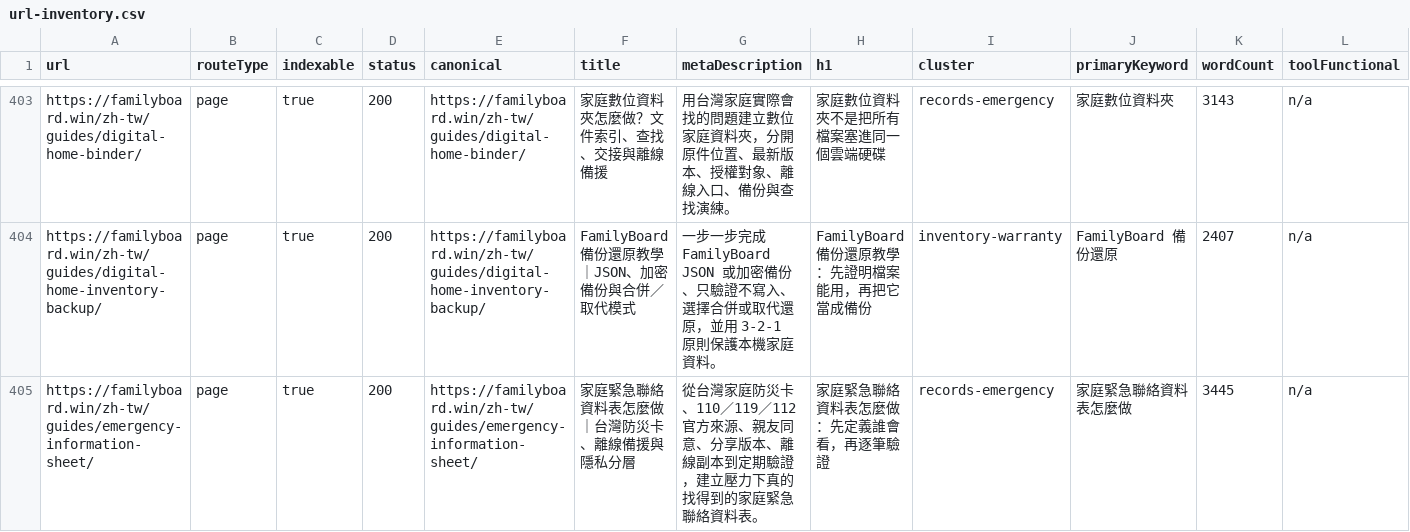
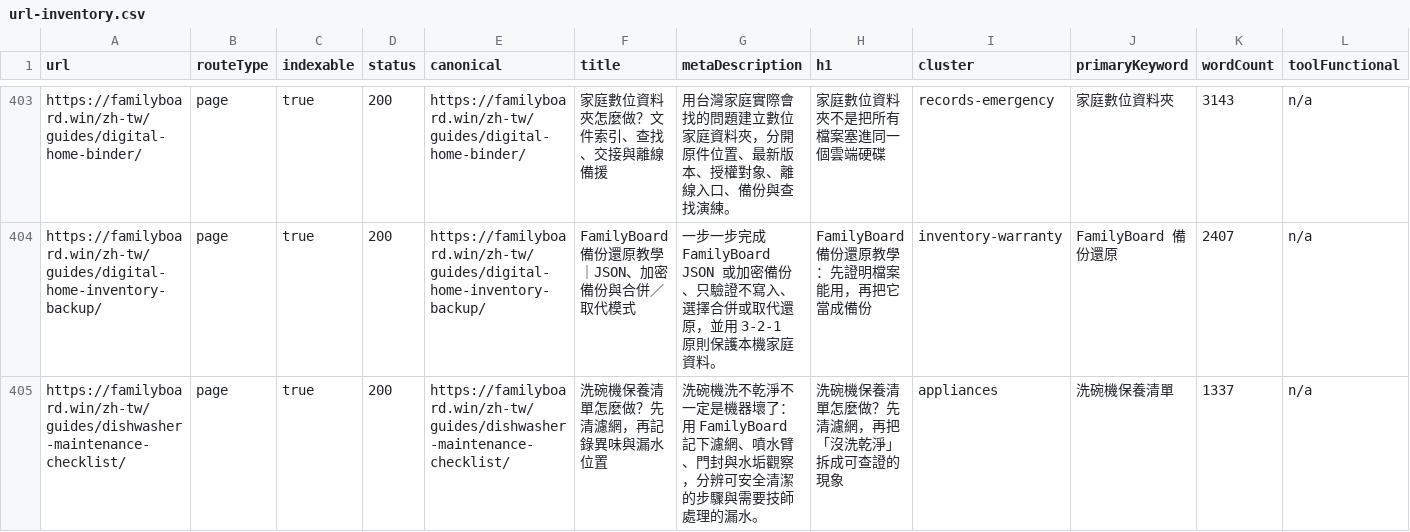
Before and after one commit to btcson66-rgb/familyboard, a CSV file: reports/url-inventory.csv, drawn as a sheet; only a part is shown, gaps mark what is left out; the shorter side is filled out with more unchanged rows; rows hold the shown columns only; the diff covers the shown part only; the diff names each change by its address in the sheet, - before the commit and + after, or states it on an @@ line.

Commit message:
feat: add localized appliance care guides

```diff
--- a/reports/url-inventory.csv
+++ b/reports/url-inventory.csv
+row 405: https://familyboard.win/zh-tw/guides/dishwasher-maintenance-checklist/ | page | true | 200 | https://familyboard.win/zh-tw/guides/dishwasher-maintenance-checklist/ | 洗碗機保養清單怎麼做？先清濾網，再記錄異味與漏水位置 | 洗碗機洗不乾淨不一定是機器壞了：用 FamilyBoard 記下濾網、噴水臂、門封與水垢觀察，分辨可安全清潔的步驟與需要技師處理的漏水。 | 洗碗機保養清單怎麼做？先清濾網，再把「沒洗乾淨」拆成可查證的現象 | appliances | 洗碗機保養清單 | 1337 | n/a
```
Also changed, not shown: 2 added rows elsewhere in this file, 8 other files.
